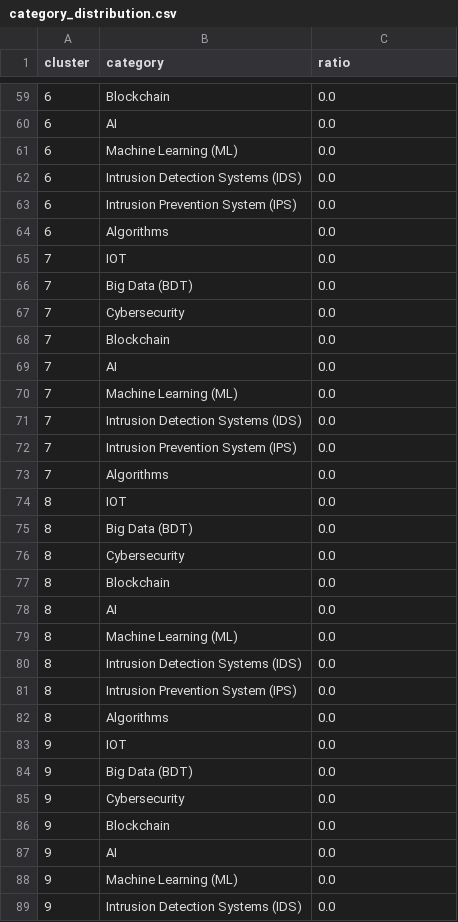
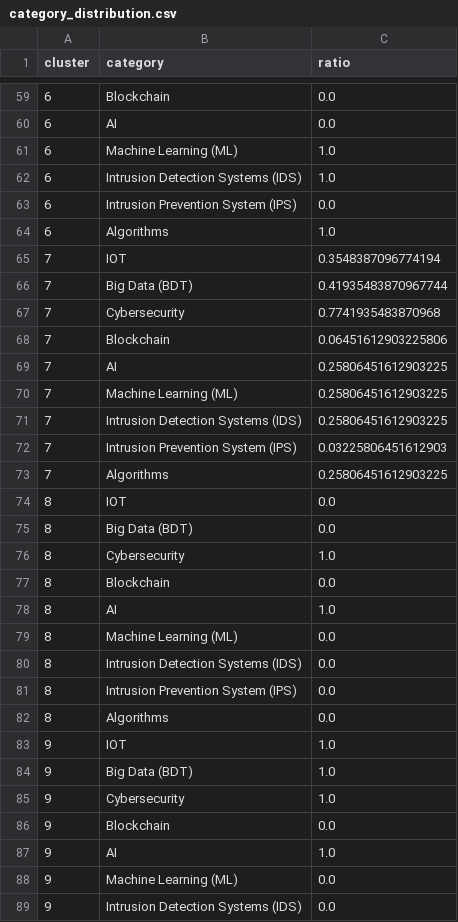
Before and after one commit to IsmeniaIMGO/BigData, a CSV file: Entrega2/outputs/analysis/category_distribution.csv, drawn as a sheet; only a part is shown, gaps mark what is left out; the diff covers the shown part only.

```diff
--- a/Entrega2/outputs/analysis/category_distribution.csv
+++ b/Entrega2/outputs/analysis/category_distribution.csv
@@ -60,20 +60,20 @@ cluster,category,ratio
 6,AI,0.0
-6,Machine Learning (ML),0.0
-6,Intrusion Detection Systems (IDS),0.0
+6,Machine Learning (ML),1.0
+6,Intrusion Detection Systems (IDS),1.0
 6,Intrusion Prevention System (IPS),0.0
-6,Algorithms,0.0
-7,IOT,0.0
-7,Big Data (BDT),0.0
-7,Cybersecurity,0.0
-7,Blockchain,0.0
-7,AI,0.0
-7,Machine Learning (ML),0.0
-7,Intrusion Detection Systems (IDS),0.0
-7,Intrusion Prevention System (IPS),0.0
-7,Algorithms,0.0
+6,Algorithms,1.0
+7,IOT,0.3548387096774194
+7,Big Data (BDT),0.41935483870967744
+7,Cybersecurity,0.7741935483870968
+7,Blockchain,0.06451612903225806
+7,AI,0.25806451612903225
+7,Machine Learning (ML),0.25806451612903225
+7,Intrusion Detection Systems (IDS),0.25806451612903225
+7,Intrusion Prevention System (IPS),0.03225806451612903
+7,Algorithms,0.25806451612903225
 8,IOT,0.0
 8,Big Data (BDT),0.0
-8,Cybersecurity,0.0
+8,Cybersecurity,1.0
 8,Blockchain,0.0
-8,AI,0.0
+8,AI,1.0
 8,Machine Learning (ML),0.0
@@ -82,7 +82,7 @@ cluster,category,ratio
 8,Algorithms,0.0
-9,IOT,0.0
-9,Big Data (BDT),0.0
-9,Cybersecurity,0.0
+9,IOT,1.0
+9,Big Data (BDT),1.0
+9,Cybersecurity,1.0
 9,Blockchain,0.0
-9,AI,0.0
+9,AI,1.0
 9,Machine Learning (ML),0.0
```
Also changed, not shown: 13 edited cells elsewhere in this file, Entrega2/outputs/analysis/predefined_categories_counts.csv, Entrega2/outputs/analysis/predefined_categories_flags.csv, 17 other files.
